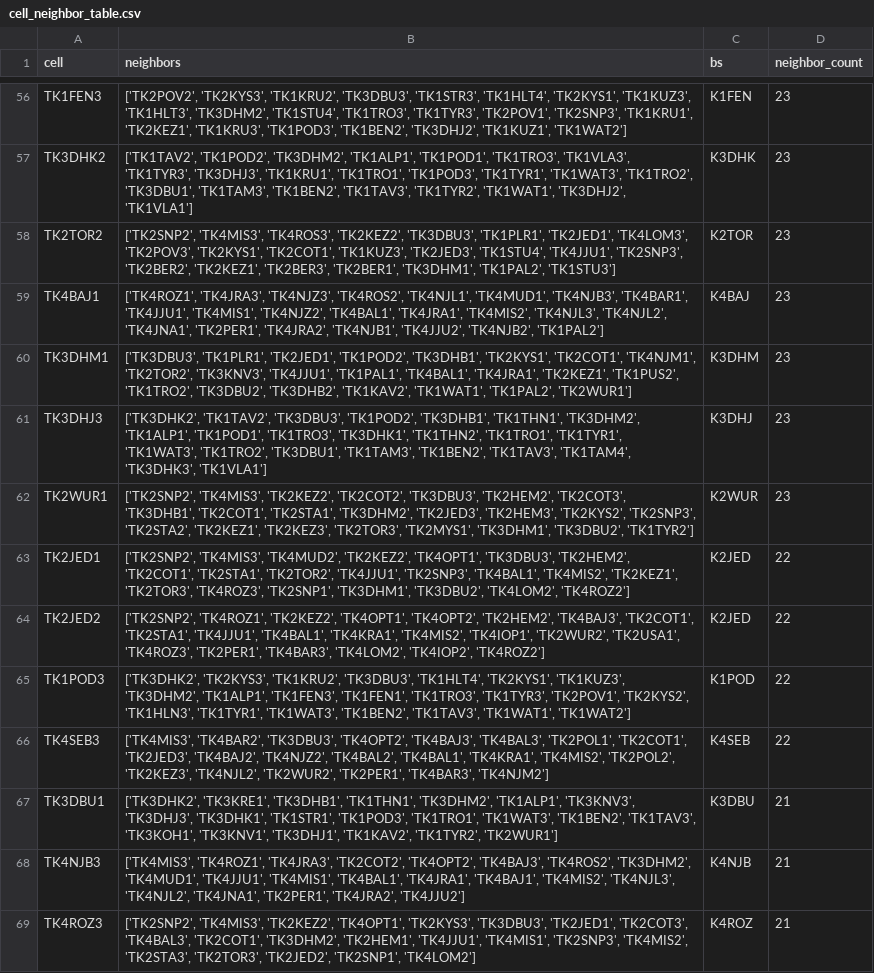
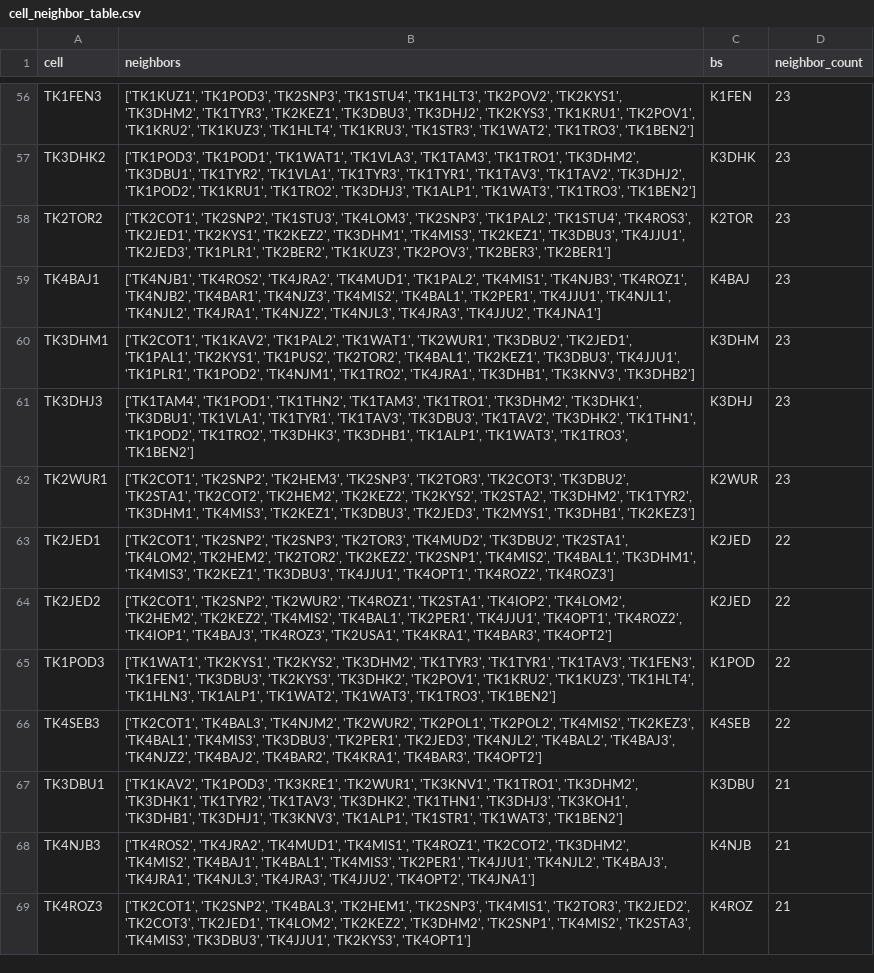
Before and after one commit to DariiaSira/MobileNetworkConsumptionForecasting--FIIT, a CSV file: cell_neighbor_table.csv, drawn as a sheet; only a part is shown, gaps mark what is left out; the diff covers the shown part only; the diff names each change by its address in the sheet, - before the commit and + after, or states it on an @@ line.

```diff
--- a/cell_neighbor_table.csv
+++ b/cell_neighbor_table.csv
-B56 (neighbors): ['TK2POV2', 'TK2KYS3', 'TK1KRU2', 'TK3DBU3', 'TK1STR3', 'TK1HLT4', 'TK2KYS1', 'TK1KUZ3', 'TK1HLT3', 'TK3DHM2', 'TK1STU4', 'TK1TRO3', 'TK1TYR3', 'TK2POV1', 'TK2SNP3', 'TK1KRU1', 'TK2KEZ1', 'TK1KRU3', 'TK1POD3', 'TK1BEN2', 'TK3DHJ2', 'TK1KUZ1', 'TK1WAT2']
+B56 (neighbors): ['TK1KUZ1', 'TK1POD3', 'TK2SNP3', 'TK1STU4', 'TK1HLT3', 'TK2POV2', 'TK2KYS1', 'TK3DHM2', 'TK1TYR3', 'TK2KEZ1', 'TK3DBU3', 'TK3DHJ2', 'TK2KYS3', 'TK1KRU1', 'TK2POV1', 'TK1KRU2', 'TK1KUZ3', 'TK1HLT4', 'TK1KRU3', 'TK1STR3', 'TK1WAT2', 'TK1TRO3', 'TK1BEN2']
-B57 (neighbors): ['TK1TAV2', 'TK1POD2', 'TK3DHM2', 'TK1ALP1', 'TK1POD1', 'TK1TRO3', 'TK1VLA3', 'TK1TYR3', 'TK3DHJ3', 'TK1KRU1', 'TK1TRO1', 'TK1POD3', 'TK1TYR1', 'TK1WAT3', 'TK1TRO2', 'TK3DBU1', 'TK1TAM3', 'TK1BEN2', 'TK1TAV3', 'TK1TYR2', 'TK1WAT1', 'TK3DHJ2', 'TK1VLA1']
+B57 (neighbors): ['TK1POD3', 'TK1POD1', 'TK1WAT1', 'TK1VLA3', 'TK1TAM3', 'TK1TRO1', 'TK3DHM2', 'TK3DBU1', 'TK1TYR2', 'TK1VLA1', 'TK1TYR3', 'TK1TYR1', 'TK1TAV3', 'TK1TAV2', 'TK3DHJ2', 'TK1POD2', 'TK1KRU1', 'TK1TRO2', 'TK3DHJ3', 'TK1ALP1', 'TK1WAT3', 'TK1TRO3', 'TK1BEN2']
-B58 (neighbors): ['TK2SNP2', 'TK4MIS3', 'TK4ROS3', 'TK2KEZ2', 'TK3DBU3', 'TK1PLR1', 'TK2JED1', 'TK4LOM3', 'TK2POV3', 'TK2KYS1', 'TK2COT1', 'TK1KUZ3', 'TK2JED3', 'TK1STU4', 'TK4JJU1', 'TK2SNP3', 'TK2BER2', 'TK2KEZ1', 'TK2BER3', 'TK2BER1', 'TK3DHM1', 'TK1PAL2', 'TK1STU3']
+B58 (neighbors): ['TK2COT1', 'TK2SNP2', 'TK1STU3', 'TK4LOM3', 'TK2SNP3', 'TK1PAL2', 'TK1STU4', 'TK4ROS3', 'TK2JED1', 'TK2KYS1', 'TK2KEZ2', 'TK3DHM1', 'TK4MIS3', 'TK2KEZ1', 'TK3DBU3', 'TK4JJU1', 'TK2JED3', 'TK1PLR1', 'TK2BER2', 'TK1KUZ3', 'TK2POV3', 'TK2BER3', 'TK2BER1']
-B59 (neighbors): ['TK4ROZ1', 'TK4JRA3', 'TK4NJZ3', 'TK4ROS2', 'TK4NJL1', 'TK4MUD1', 'TK4NJB3', 'TK4BAR1', 'TK4JJU1', 'TK4MIS1', 'TK4NJZ2', 'TK4BAL1', 'TK4JRA1', 'TK4MIS2', 'TK4NJL3', 'TK4NJL2', 'TK4JNA1', 'TK2PER1', 'TK4JRA2', 'TK4NJB1', 'TK4JJU2', 'TK4NJB2', 'TK1PAL2']
+B59 (neighbors): ['TK4NJB1', 'TK4ROS2', 'TK4JRA2', 'TK4MUD1', 'TK1PAL2', 'TK4MIS1', 'TK4NJB3', 'TK4ROZ1', 'TK4NJB2', 'TK4BAR1', 'TK4NJZ3', 'TK4MIS2', 'TK4BAL1', 'TK2PER1', 'TK4JJU1', 'TK4NJL1', 'TK4NJL2', 'TK4JRA1', 'TK4NJZ2', 'TK4NJL3', 'TK4JRA3', 'TK4JJU2', 'TK4JNA1']
-B60 (neighbors): ['TK3DBU3', 'TK1PLR1', 'TK2JED1', 'TK1POD2', 'TK3DHB1', 'TK2KYS1', 'TK2COT1', 'TK4NJM1', 'TK2TOR2', 'TK3KNV3', 'TK4JJU1', 'TK1PAL1', 'TK4BAL1', 'TK4JRA1', 'TK2KEZ1', 'TK1PUS2', 'TK1TRO2', 'TK3DBU2', 'TK3DHB2', 'TK1KAV2', 'TK1WAT1', 'TK1PAL2', 'TK2WUR1']
+B60 (neighbors): ['TK2COT1', 'TK1KAV2', 'TK1PAL2', 'TK1WAT1', 'TK2WUR1', 'TK3DBU2', 'TK2JED1', 'TK1PAL1', 'TK2KYS1', 'TK1PUS2', 'TK2TOR2', 'TK4BAL1', 'TK2KEZ1', 'TK3DBU3', 'TK4JJU1', 'TK1PLR1', 'TK1POD2', 'TK4NJM1', 'TK1TRO2', 'TK4JRA1', 'TK3DHB1', 'TK3KNV3', 'TK3DHB2']
-B61 (neighbors): ['TK3DHK2', 'TK1TAV2', 'TK3DBU3', 'TK1POD2', 'TK3DHB1', 'TK1THN1', 'TK3DHM2', 'TK1ALP1', 'TK1POD1', 'TK1TRO3', 'TK3DHK1', 'TK1THN2', 'TK1TRO1', 'TK1TYR1', 'TK1WAT3', 'TK1TRO2', 'TK3DBU1', 'TK1TAM3', 'TK1BEN2', 'TK1TAV3', 'TK1TAM4', 'TK3DHK3', 'TK1VLA1']
+B61 (neighbors): ['TK1TAM4', 'TK1POD1', 'TK1THN2', 'TK1TAM3', 'TK1TRO1', 'TK3DHM2', 'TK3DHK1', 'TK3DBU1', 'TK1VLA1', 'TK1TYR1', 'TK1TAV3', 'TK3DBU3', 'TK1TAV2', 'TK3DHK2', 'TK1THN1', 'TK1POD2', 'TK1TRO2', 'TK3DHK3', 'TK3DHB1', 'TK1ALP1', 'TK1WAT3', 'TK1TRO3', 'TK1BEN2']
-B62 (neighbors): ['TK2SNP2', 'TK4MIS3', 'TK2KEZ2', 'TK2COT2', 'TK3DBU3', 'TK2HEM2', 'TK2COT3', 'TK3DHB1', 'TK2COT1', 'TK2STA1', 'TK3DHM2', 'TK2JED3', 'TK2HEM3', 'TK2KYS2', 'TK2SNP3', 'TK2STA2', 'TK2KEZ1', 'TK2KEZ3', 'TK2TOR3', 'TK2MYS1', 'TK3DHM1', 'TK3DBU2', 'TK1TYR2']
+B62 (neighbors): ['TK2COT1', 'TK2SNP2', 'TK2HEM3', 'TK2SNP3', 'TK2TOR3', 'TK2COT3', 'TK3DBU2', 'TK2STA1', 'TK2COT2', 'TK2HEM2', 'TK2KEZ2', 'TK2KYS2', 'TK2STA2', 'TK3DHM2', 'TK1TYR2', 'TK3DHM1', 'TK4MIS3', 'TK2KEZ1', 'TK3DBU3', 'TK2JED3', 'TK2MYS1', 'TK3DHB1', 'TK2KEZ3']
-B63 (neighbors): ['TK2SNP2', 'TK4MIS3', 'TK4MUD2', 'TK2KEZ2', 'TK4OPT1', 'TK3DBU3', 'TK2HEM2', 'TK2COT1', 'TK2STA1', 'TK2TOR2', 'TK4JJU1', 'TK2SNP3', 'TK4BAL1', 'TK4MIS2', 'TK2KEZ1', 'TK2TOR3', 'TK4ROZ3', 'TK2SNP1', 'TK3DHM1', 'TK3DBU2', 'TK4LOM2', 'TK4ROZ2']
+B63 (neighbors): ['TK2COT1', 'TK2SNP2', 'TK2SNP3', 'TK2TOR3', 'TK4MUD2', 'TK3DBU2', 'TK2STA1', 'TK4LOM2', 'TK2HEM2', 'TK2TOR2', 'TK2KEZ2', 'TK2SNP1', 'TK4MIS2', 'TK4BAL1', 'TK3DHM1', 'TK4MIS3', 'TK2KEZ1', 'TK3DBU3', 'TK4JJU1', 'TK4OPT1', 'TK4ROZ2', 'TK4ROZ3']
-B64 (neighbors): ['TK2SNP2', 'TK4ROZ1', 'TK2KEZ2', 'TK4OPT1', 'TK4OPT2', 'TK2HEM2', 'TK4BAJ3', 'TK2COT1', 'TK2STA1', 'TK4JJU1', 'TK4BAL1', 'TK4KRA1', 'TK4MIS2', 'TK4IOP1', 'TK2WUR2', 'TK2USA1', 'TK4ROZ3', 'TK2PER1', 'TK4BAR3', 'TK4LOM2', 'TK4IOP2', 'TK4ROZ2']
+B64 (neighbors): ['TK2COT1', 'TK2SNP2', 'TK2WUR2', 'TK4ROZ1', 'TK2STA1', 'TK4IOP2', 'TK4LOM2', 'TK2HEM2', 'TK2KEZ2', 'TK4MIS2', 'TK4BAL1', 'TK2PER1', 'TK4JJU1', 'TK4OPT1', 'TK4ROZ2', 'TK4IOP1', 'TK4BAJ3', 'TK4ROZ3', 'TK2USA1', 'TK4KRA1', 'TK4BAR3', 'TK4OPT2']
-B65 (neighbors): ['TK3DHK2', 'TK2KYS3', 'TK1KRU2', 'TK3DBU3', 'TK1HLT4', 'TK2KYS1', 'TK1KUZ3', 'TK3DHM2', 'TK1ALP1', 'TK1FEN3', 'TK1FEN1', 'TK1TRO3', 'TK1TYR3', 'TK2POV1', 'TK2KYS2', 'TK1HLN3', 'TK1TYR1', 'TK1WAT3', 'TK1BEN2', 'TK1TAV3', 'TK1WAT1', 'TK1WAT2']
+B65 (neighbors): ['TK1WAT1', 'TK2KYS1', 'TK2KYS2', 'TK3DHM2', 'TK1TYR3', 'TK1TYR1', 'TK1TAV3', 'TK1FEN3', 'TK1FEN1', 'TK3DBU3', 'TK2KYS3', 'TK3DHK2', 'TK2POV1', 'TK1KRU2', 'TK1KUZ3', 'TK1HLT4', 'TK1HLN3', 'TK1ALP1', 'TK1WAT2', 'TK1WAT3', 'TK1TRO3', 'TK1BEN2']
-B66 (neighbors): ['TK4MIS3', 'TK4BAR2', 'TK3DBU3', 'TK4OPT2', 'TK4BAJ3', 'TK4BAL3', 'TK2POL1', 'TK2COT1', 'TK2JED3', 'TK4BAJ2', 'TK4NJZ2', 'TK4BAL2', 'TK4BAL1', 'TK4KRA1', 'TK4MIS2', 'TK2POL2', 'TK2KEZ3', 'TK4NJL2', 'TK2WUR2', 'TK2PER1', 'TK4BAR3', 'TK4NJM2']
+B66 (neighbors): ['TK2COT1', 'TK4BAL3', 'TK4NJM2', 'TK2WUR2', 'TK2POL1', 'TK2POL2', 'TK4MIS2', 'TK2KEZ3', 'TK4BAL1', 'TK4MIS3', 'TK3DBU3', 'TK2PER1', 'TK2JED3', 'TK4NJL2', 'TK4BAL2', 'TK4BAJ3', 'TK4NJZ2', 'TK4BAJ2', 'TK4BAR2', 'TK4KRA1', 'TK4BAR3', 'TK4OPT2']
-B67 (neighbors): ['TK3DHK2', 'TK3KRE1', 'TK3DHB1', 'TK1THN1', 'TK3DHM2', 'TK1ALP1', 'TK3KNV3', 'TK3DHJ3', 'TK3DHK1', 'TK1STR1', 'TK1POD3', 'TK1TRO1', 'TK1WAT3', 'TK1BEN2', 'TK1TAV3', 'TK3KOH1', 'TK3KNV1', 'TK3DHJ1', 'TK1KAV2', 'TK1TYR2', 'TK2WUR1']
+B67 (neighbors): ['TK1KAV2', 'TK1POD3', 'TK3KRE1', 'TK2WUR1', 'TK3KNV1', 'TK1TRO1', 'TK3DHM2', 'TK3DHK1', 'TK1TYR2', 'TK1TAV3', 'TK3DHK2', 'TK1THN1', 'TK3DHJ3', 'TK3KOH1', 'TK3DHB1', 'TK3DHJ1', 'TK3KNV3', 'TK1ALP1', 'TK1STR1', 'TK1WAT3', 'TK1BEN2']
-B68 (neighbors): ['TK4MIS3', 'TK4ROZ1', 'TK4JRA3', 'TK2COT2', 'TK4OPT2', 'TK4BAJ3', 'TK4ROS2', 'TK3DHM2', 'TK4MUD1', 'TK4JJU1', 'TK4MIS1', 'TK4BAL1', 'TK4JRA1', 'TK4BAJ1', 'TK4MIS2', 'TK4NJL3', 'TK4NJL2', 'TK4JNA1', 'TK2PER1', 'TK4JRA2', 'TK4JJU2']
+B68 (neighbors): ['TK4ROS2', 'TK4JRA2', 'TK4MUD1', 'TK4MIS1', 'TK4ROZ1', 'TK2COT2', 'TK3DHM2', 'TK4MIS2', 'TK4BAJ1', 'TK4BAL1', 'TK4MIS3', 'TK2PER1', 'TK4JJU1', 'TK4NJL2', 'TK4BAJ3', 'TK4JRA1', 'TK4NJL3', 'TK4JRA3', 'TK4JJU2', 'TK4OPT2', 'TK4JNA1']
-B69 (neighbors): ['TK2SNP2', 'TK4MIS3', 'TK2KEZ2', 'TK4OPT1', 'TK2KYS3', 'TK3DBU3', 'TK2JED1', 'TK2COT3', 'TK4BAL3', 'TK2COT1', 'TK3DHM2', 'TK2HEM1', 'TK4JJU1', 'TK4MIS1', 'TK2SNP3', 'TK4MIS2', 'TK2STA3', 'TK2TOR3', 'TK2JED2', 'TK2SNP1', 'TK4LOM2']
+B69 (neighbors): ['TK2COT1', 'TK2SNP2', 'TK4BAL3', 'TK2HEM1', 'TK2SNP3', 'TK4MIS1', 'TK2TOR3', 'TK2JED2', 'TK2COT3', 'TK2JED1', 'TK4LOM2', 'TK2KEZ2', 'TK3DHM2', 'TK2SNP1', 'TK4MIS2', 'TK2STA3', 'TK4MIS3', 'TK3DBU3', 'TK4JJU1', 'TK2KYS3', 'TK4OPT1']
```
Also changed, not shown: 168 edited cells elsewhere in this file, 2 other files.
